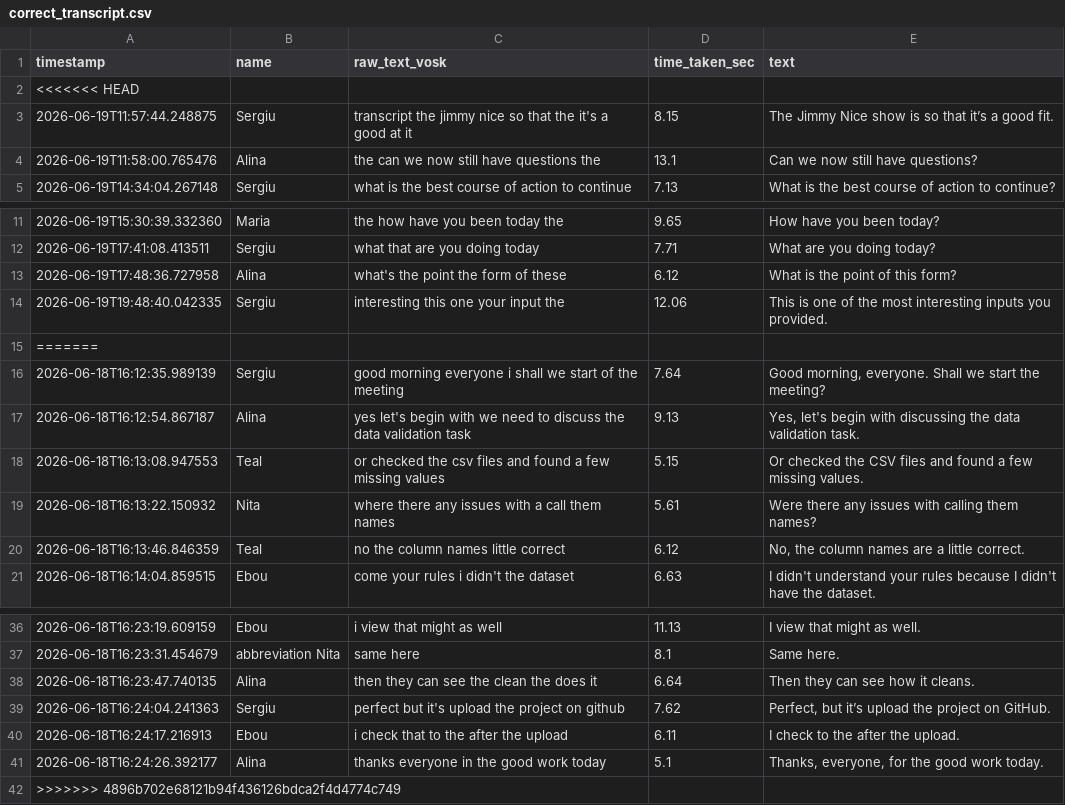
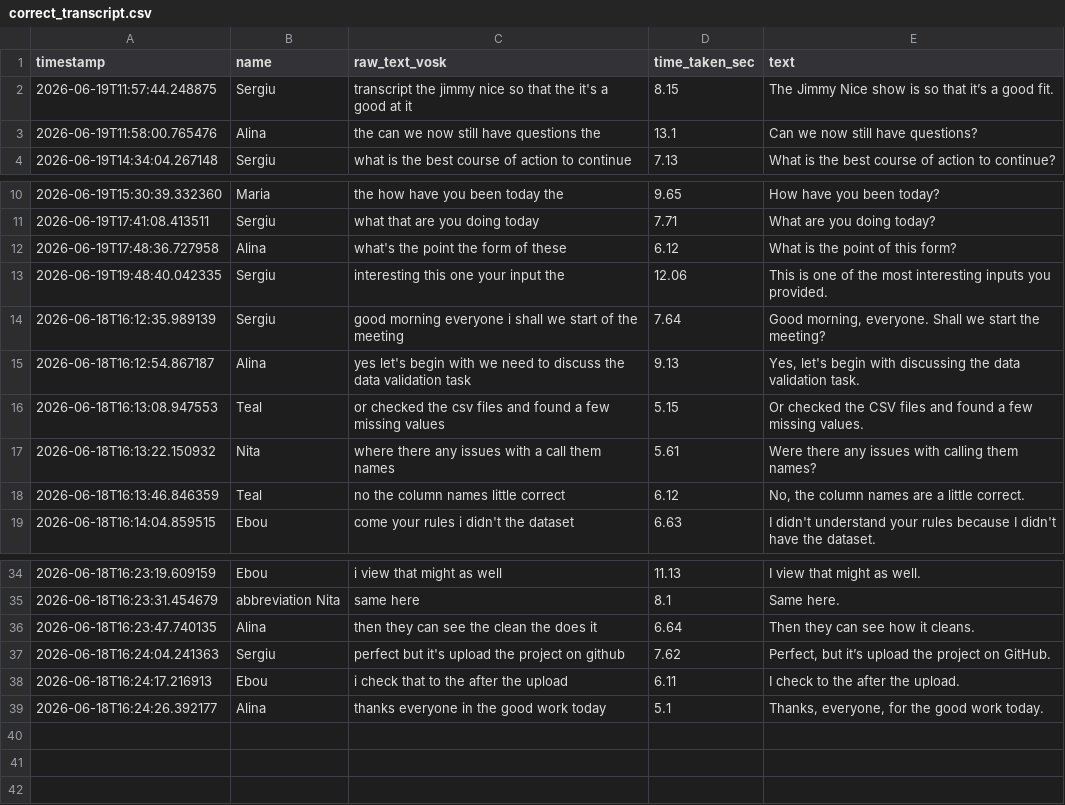
Before and after one commit to teal-jamail/bda-team-project-combined, a CSV file: data/correct_transcript.csv, drawn as a sheet; only a part is shown, gaps mark what is left out.

```diff
--- a/data/correct_transcript.csv
+++ b/data/correct_transcript.csv
@@ -1,3 +1,2 @@
 timestamp,name,raw_text_vosk,time_taken_sec,text
-<<<<<<< HEAD
 2026-06-19T11:57:44.248875,Sergiu,transcript the jimmy nice so that the it's a good at it,8.15,The Jimmy Nice show is so that it’s a good fit.
@@ -14,3 +13,2 @@ timestamp,name,raw_text_vosk,time_taken_sec,text
 2026-06-19T19:48:40.042335,Sergiu,interesting this one your input the,12.06,This is one of the most interesting inputs you provided.
-=======
 2026-06-18T16:12:35.989139,Sergiu,good morning everyone i shall we start of the meeting,7.64,"Good morning, everyone. Shall we start the meeting?"
@@ -41,2 +39 @@ timestamp,name,raw_text_vosk,time_taken_sec,text
 2026-06-18T16:24:26.392177,Alina,thanks everyone in the good work today,5.1,"Thanks, everyone, for the good work today."
->>>>>>> 4896b702e68121b94f436126bdca2f4d4774c749
```
Also changed, not shown: data/final_transcript.csv, data/raw_transcript.csv.
